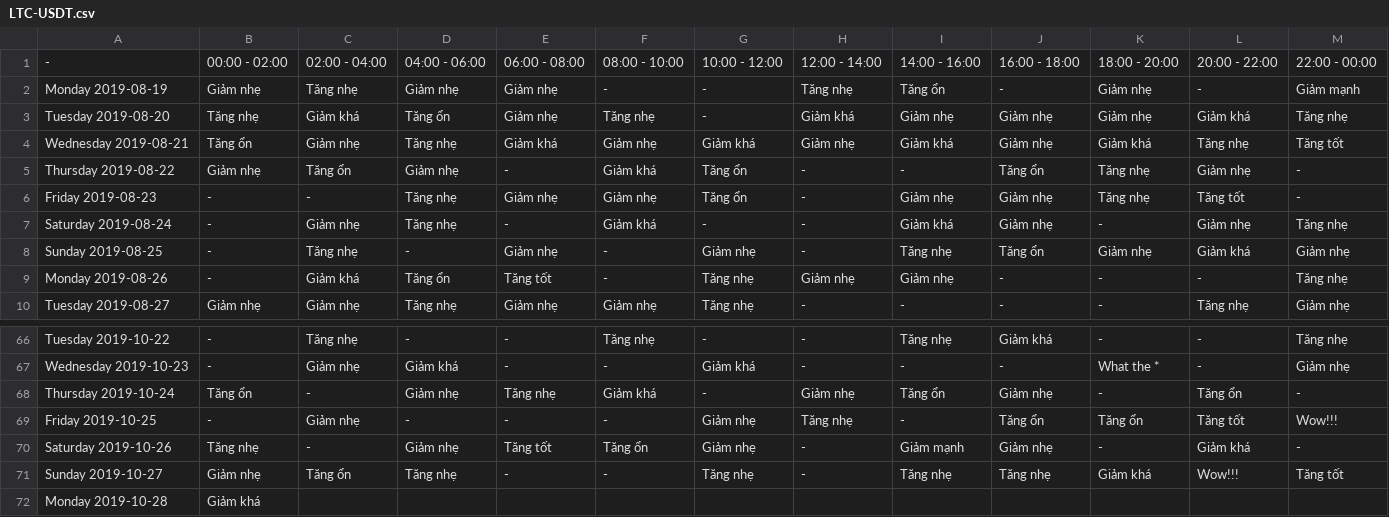
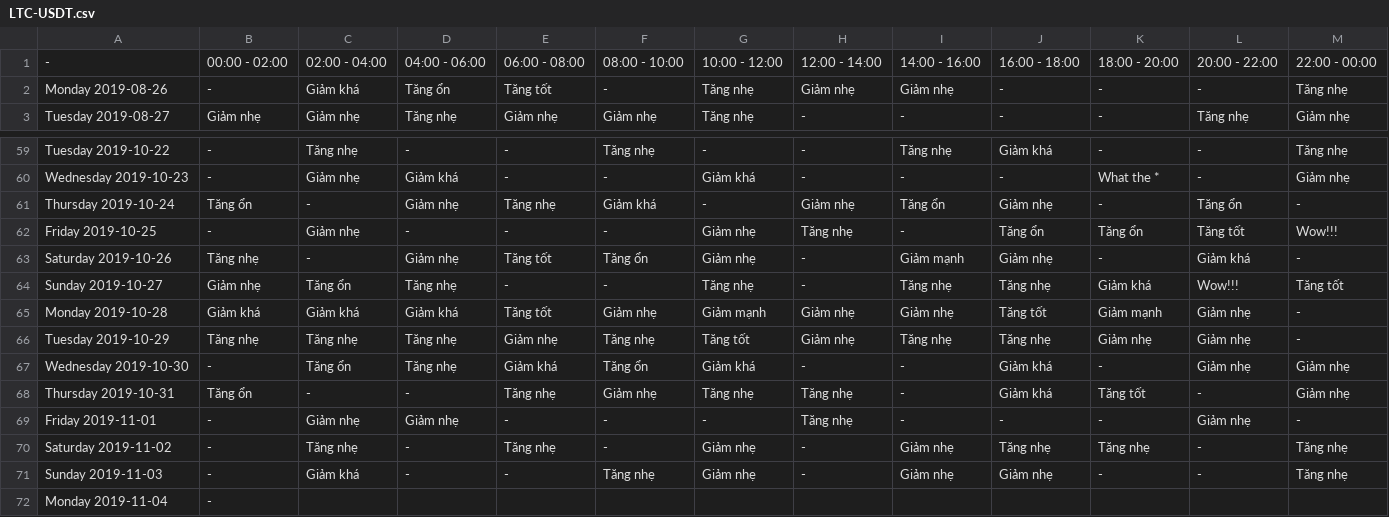
Before and after one commit to Ylgr/Echos-Trading-Runner, a CSV file: AnalysisResult/open-close/feeling/LTC-USDT.csv, drawn as a sheet; only a part is shown, gaps mark what is left out.

```diff
--- a/AnalysisResult/open-close/feeling/LTC-USDT.csv
+++ b/AnalysisResult/open-close/feeling/LTC-USDT.csv
@@ -1,9 +1,2 @@
 -,00:00 - 02:00,02:00 - 04:00,04:00 - 06:00,06:00 - 08:00,08:00 - 10:00,10:00 - 12:00,12:00 - 14:00,14:00 - 16:00,16:00 - 18:00,18:00 - 20:00,20:00 - 22:00,22:00 - 00:00
-Monday 2019-08-19,Giảm nhẹ,Tăng nhẹ,Giảm nhẹ,Giảm nhẹ,-,-,Tăng nhẹ,Tăng ổn,-,Giảm nhẹ,-,Giảm mạnh
-Tuesday 2019-08-20,Tăng nhẹ,Giảm khá,Tăng ổn,Giảm nhẹ,Tăng nhẹ,-,Giảm khá,Giảm nhẹ,Giảm nhẹ,Giảm nhẹ,Giảm khá,Tăng nhẹ
-Wednesday 2019-08-21,Tăng ổn,Giảm nhẹ,Tăng nhẹ,Giảm khá,Giảm nhẹ,Giảm khá,Giảm nhẹ,Giảm khá,Giảm nhẹ,Giảm khá,Tăng nhẹ,Tăng tốt
-Thursday 2019-08-22,Giảm nhẹ,Tăng ổn,Giảm nhẹ,-,Giảm khá,Tăng ổn,-,-,Tăng ổn,Tăng nhẹ,Giảm nhẹ,-
-Friday 2019-08-23,-,-,Tăng nhẹ,Giảm nhẹ,Giảm nhẹ,Tăng ổn,-,Giảm nhẹ,Giảm nhẹ,Tăng nhẹ,Tăng tốt,-
-Saturday 2019-08-24,-,Giảm nhẹ,Tăng nhẹ,-,Giảm khá,-,-,Giảm khá,Giảm nhẹ,-,Giảm nhẹ,Tăng nhẹ
-Sunday 2019-08-25,-,Tăng nhẹ,-,Giảm nhẹ,-,Giảm nhẹ,-,Tăng nhẹ,Tăng ổn,Giảm nhẹ,Giảm khá,Giảm nhẹ
 Monday 2019-08-26,-,Giảm khá,Tăng ổn,Tăng tốt,-,Tăng nhẹ,Giảm nhẹ,Giảm nhẹ,-,-,-,Tăng nhẹ
@@ -71,2 +64,9 @@ Saturday 2019-10-26,Tăng nhẹ,-,Giảm nhẹ,Tăng tốt,Tăng ổn,Giảm nh
 Sunday 2019-10-27,Giảm nhẹ,Tăng ổn,Tăng nhẹ,-,-,Tăng nhẹ,-,Tăng nhẹ,Tăng nhẹ,Giảm khá,Wow!!!,Tăng tốt
-Monday 2019-10-28,Giảm khá
+Monday 2019-10-28,Giảm khá,Giảm khá,Giảm khá,Tăng tốt,Giảm nhẹ,Giảm mạnh,Giảm nhẹ,Giảm nhẹ,Tăng tốt,Giảm mạnh,Giảm nhẹ,-
+Tuesday 2019-10-29,Tăng nhẹ,Tăng nhẹ,Tăng nhẹ,Giảm nhẹ,Tăng nhẹ,Tăng tốt,Giảm nhẹ,Tăng nhẹ,Tăng nhẹ,Giảm nhẹ,Giảm nhẹ,-
+Wednesday 2019-10-30,-,Tăng ổn,Tăng nhẹ,Giảm khá,Tăng ổn,Giảm khá,-,-,Giảm khá,-,Giảm nhẹ,Giảm nhẹ
+Thursday 2019-10-31,Tăng ổn,-,-,Tăng nhẹ,Giảm nhẹ,Tăng nhẹ,Tăng nhẹ,-,Giảm khá,Tăng tốt,-,Giảm nhẹ
+Friday 2019-11-01,-,Giảm nhẹ,Giảm nhẹ,-,-,-,Tăng nhẹ,-,-,-,Giảm nhẹ,-
+Saturday 2019-11-02,-,Tăng nhẹ,-,Tăng nhẹ,-,Giảm nhẹ,-,Giảm nhẹ,Tăng nhẹ,Tăng nhẹ,-,Tăng nhẹ
+Sunday 2019-11-03,-,Giảm khá,-,-,Tăng nhẹ,Giảm nhẹ,-,Giảm nhẹ,Giảm nhẹ,-,-,Tăng nhẹ
+Monday 2019-11-04,-
```
Also changed, not shown: AnalysisResult/open-close/feeling/BTC-USDT.csv, AnalysisResult/open-close/feeling/ETH-USDT.csv, 46 other files.
